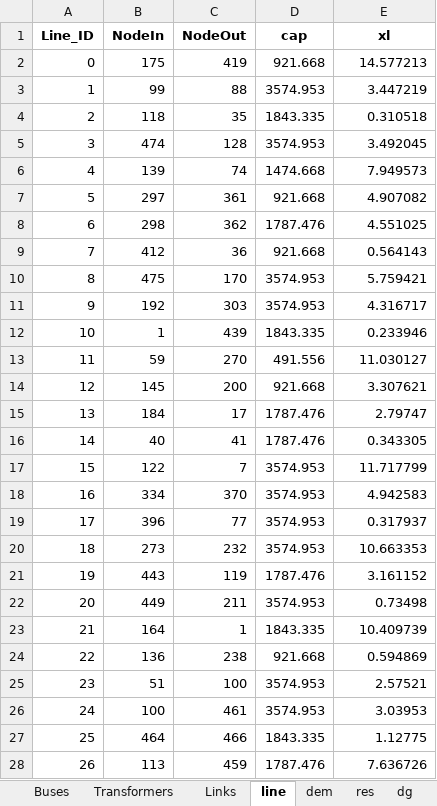
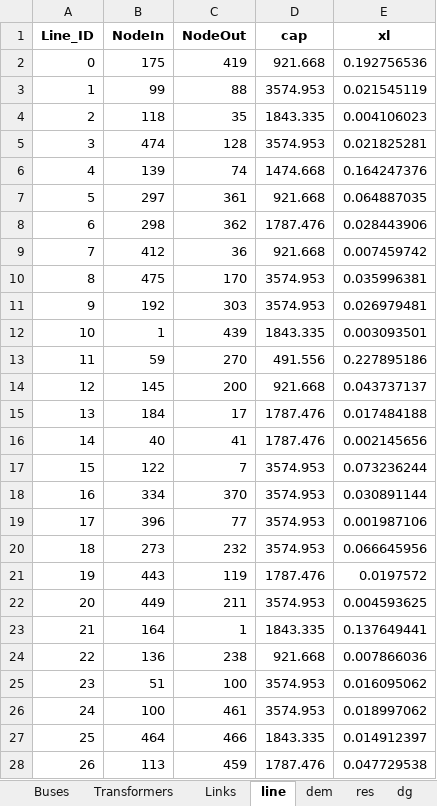
Before and after one commit to zhichuanma/Nature-EV, an Excel workbook: data/Inputs_prepared/GB_System.xlsx, sheet line, drawn as a sheet; only a part is shown; values as stored, in another font and other column widths than the file's, no borders; the diff covers the shown part only; the diff names each change by its address in the sheet, - before the commit and + after, or states it on an @@ line.

```diff
--- a/data/Inputs_prepared/GB_System.xlsx (sheet line)
+++ b/data/Inputs_prepared/GB_System.xlsx (sheet line)
-E2 (xl): 14.577213
+E2 (xl): 0.192756536
-E3 (xl): 3.447219
+E3 (xl): 0.021545119
-E4 (xl): 0.310518
+E4 (xl): 0.004106023
-E5 (xl): 3.492045
+E5 (xl): 0.021825281
-E6 (xl): 7.949573
+E6 (xl): 0.164247376
-E7 (xl): 4.907082
+E7 (xl): 0.064887035
-E8 (xl): 4.551025
+E8 (xl): 0.028443906
-E9 (xl): 0.564143
+E9 (xl): 0.007459742
-E10 (xl): 5.759421
+E10 (xl): 0.035996381
-E11 (xl): 4.316717
+E11 (xl): 0.026979481
-E12 (xl): 0.233946
+E12 (xl): 0.003093501
-E13 (xl): 11.030127
+E13 (xl): 0.227895186
-E14 (xl): 3.307621
+E14 (xl): 0.043737137
-E15 (xl): 2.79747
+E15 (xl): 0.017484188
-E16 (xl): 0.343305
+E16 (xl): 0.002145656
-E17 (xl): 11.717799
+E17 (xl): 0.073236244
-E18 (xl): 4.942583
+E18 (xl): 0.030891144
-E19 (xl): 0.317937
+E19 (xl): 0.001987106
-E20 (xl): 10.663353
+E20 (xl): 0.066645956
-E21 (xl): 3.161152
+E21 (xl): 0.0197572
-E22 (xl): 0.73498
+E22 (xl): 0.004593625
-E23 (xl): 10.409739
+E23 (xl): 0.137649441
-E24 (xl): 0.594869
+E24 (xl): 0.007866036
-E25 (xl): 2.57521
+E25 (xl): 0.016095062
-E26 (xl): 3.03953
+E26 (xl): 0.018997062
-E27 (xl): 1.12775
+E27 (xl): 0.014912397
-E28 (xl): 7.636726
+E28 (xl): 0.047729538
```
Also changed, not shown: 713 edited cells elsewhere in this sheet, sheet dg, 3 other files.
